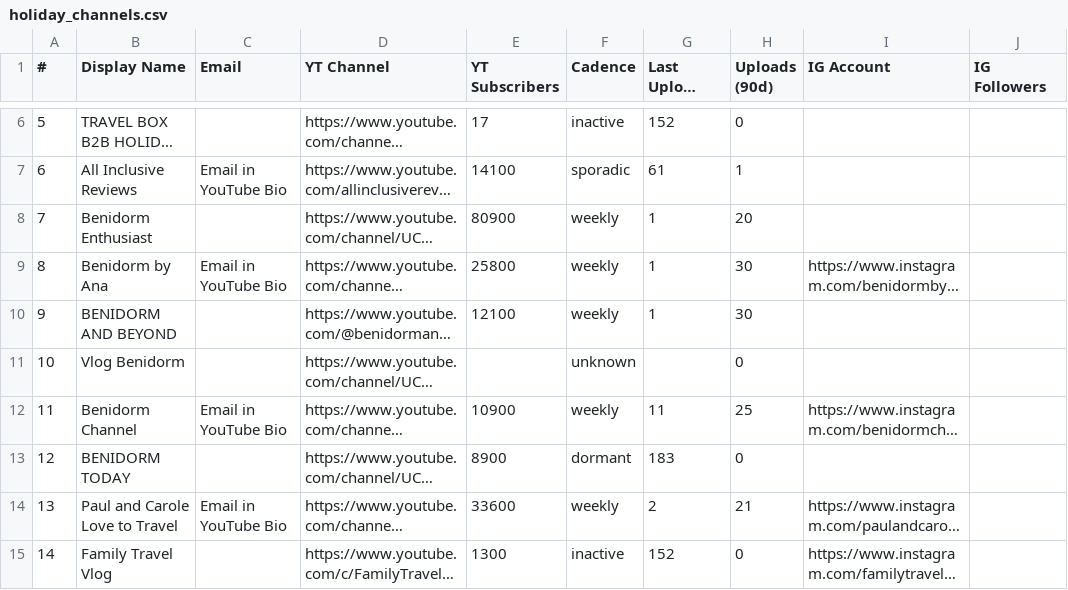
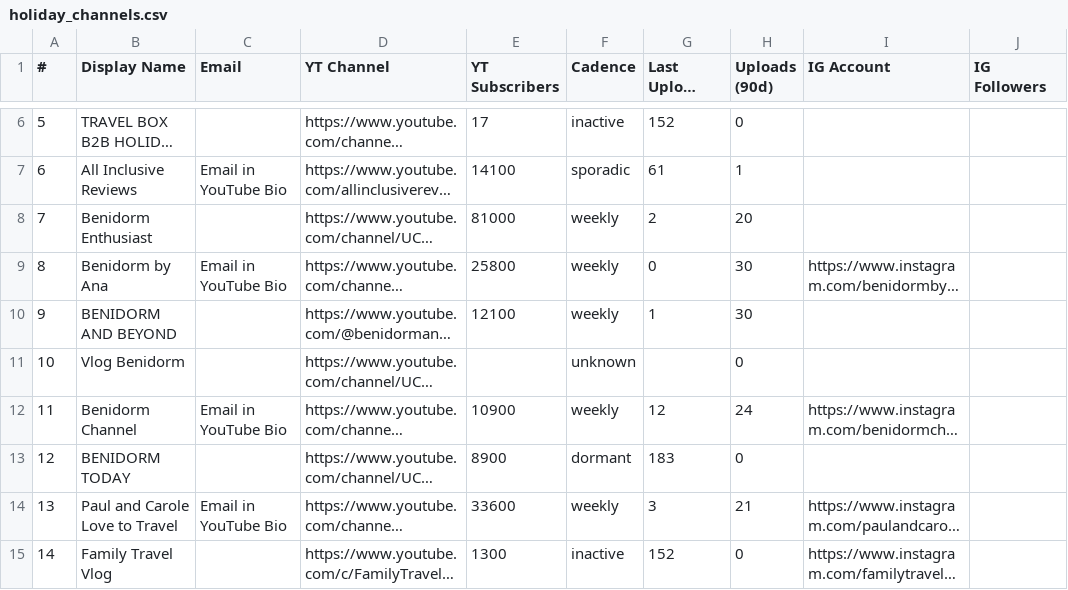
Before and after one commit to videoeditlife-collab/Website-land-page, a CSV file: scraper/results/holiday_channels.csv, drawn as a sheet; only a part is shown, gaps mark what is left out; long unchanged cells end in …; the diff covers the shown part only; the diff names each change by its address in the sheet, - before the commit and + after, or states it on an @@ line.

```diff
--- a/scraper/results/holiday_channels.csv
+++ b/scraper/results/holiday_channels.csv
-E8 (YT Subscribers): 80900
+E8 (YT Subscribers): 81000
-G8 (Last Upload (days)): 1
+G8 (Last Upload (days)): 2
-G9 (Last Upload (days)): 1
+G9 (Last Upload (days)): 0
-G12 (Last Upload (days)): 11
+G12 (Last Upload (days)): 12
-H12 (Uploads (90d)): 25
+H12 (Uploads (90d)): 24
-G14 (Last Upload (days)): 2
+G14 (Last Upload (days)): 3
```
Also changed, not shown: 2 added rows, 2 removed rows, 2 edited cells and row numbers in column A elsewhere in this file, 3 other files.
